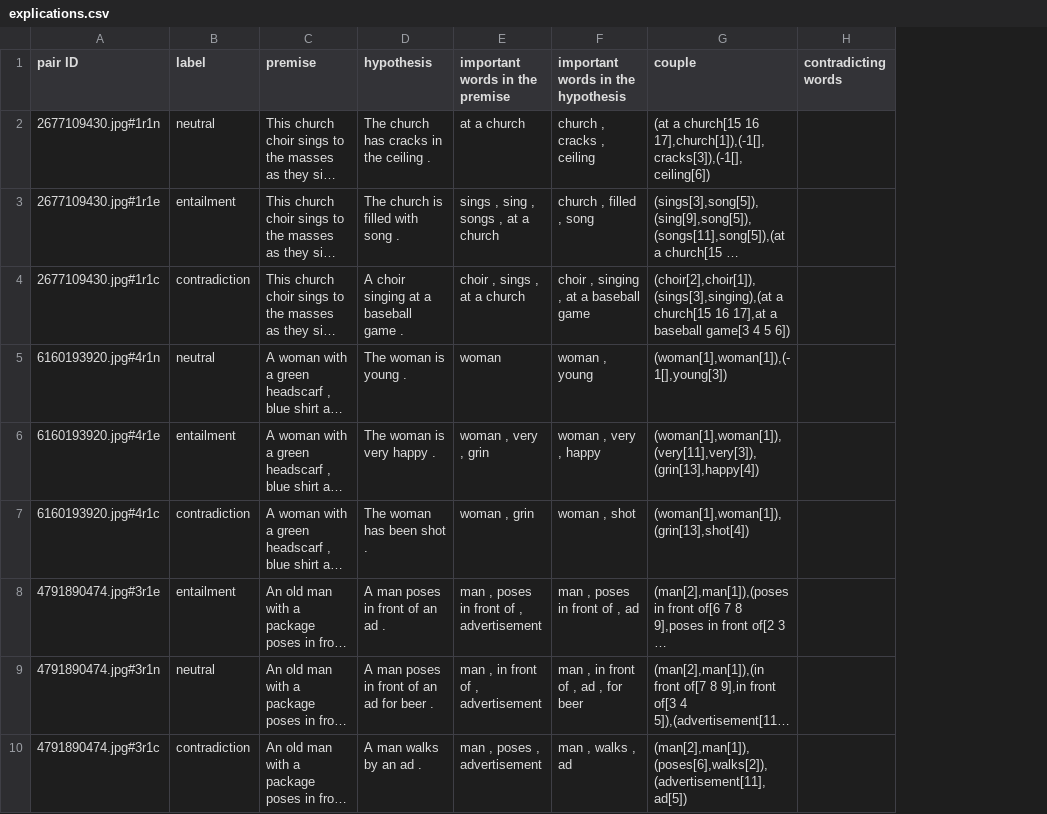
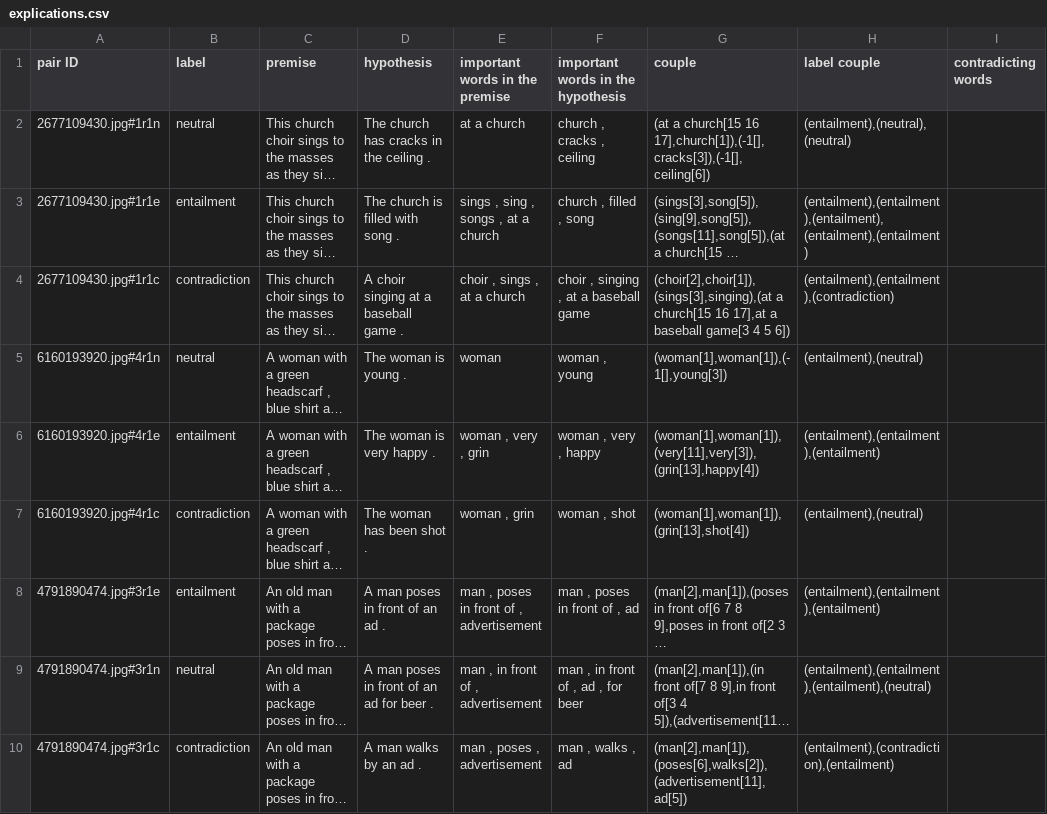
Before and after one commit to ArmandoMarjorie/stage, a CSV file: Rapport/explications.csv, drawn as a sheet; only a part is shown; long unchanged cells end in …; the diff names each change by its address in the sheet, - before the commit and + after, or states it on an @@ line.

Commit message:
erreur segmentation dans la prediction de l'explication (voir pk)

```diff
--- a/Rapport/explications.csv
+++ b/Rapport/explications.csv
+column H (label couple), rows 2-10: (entailment),(neutral),(neutral) | (entailment),(entailment),(entailment),(entailment),(entailment) | (entailment),(entailment),(contradiction) | (entailment),(neutral) | (entailment),(entailment),(entailment) | (entailment),(neutral) | (entailment),(entailment),(entailment) | (entailment),(entailment),(entailment),(neutral) | (entailment),(contradiction),(entailment)
```
Also changed, not shown: 6 other files.
